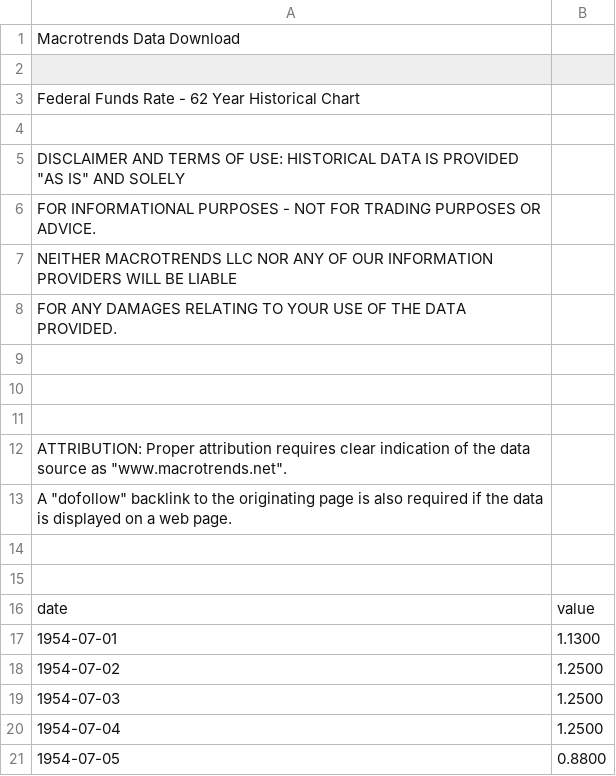
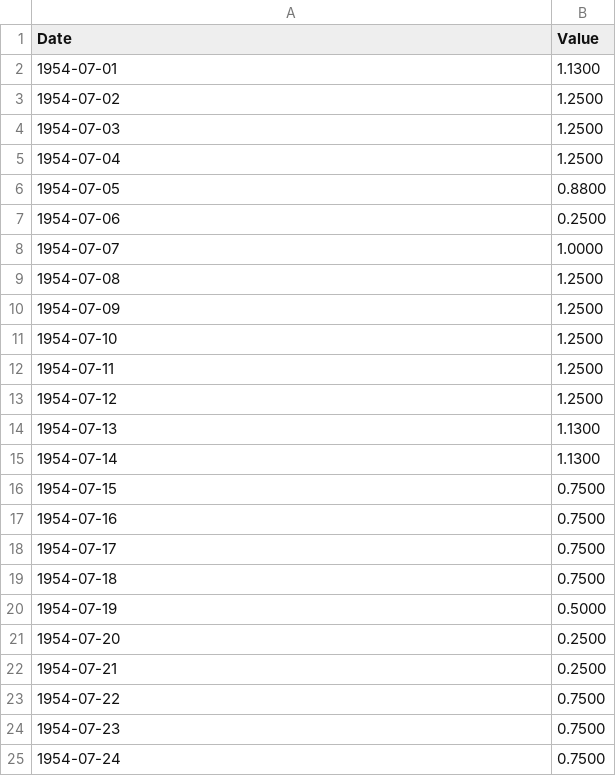
Before and after one commit to sergane13/GeneticTrader, a CSV file: data/fed-funds-rate.csv, drawn as a sheet; only a part is shown; the shorter side is filled out with more unchanged rows; removed rows and columns are numbered as before the commit, all else as after; the diff names each change by its address in the sheet, - before the commit and + after, or states it on an @@ line.

```diff
--- a/data/fed-funds-rate.csv
+++ b/data/fed-funds-rate.csv
-row 1: Macrotrends Data Download
-row 1: (empty)
+row 1: Date | Value
-row 3: Federal Funds Rate - 62 Year Historical Chart
-row 4: (empty)
-row 5: DISCLAIMER AND TERMS OF USE: HISTORICAL DATA IS PROVIDED "AS IS" AND SOLELY
-row 6: FOR INFORMATIONAL PURPOSES - NOT FOR TRADING PURPOSES OR ADVICE.
-row 7: NEITHER MACROTRENDS LLC NOR ANY OF OUR INFORMATION PROVIDERS WILL BE LIABLE
-row 8: FOR ANY DAMAGES RELATING TO YOUR USE OF THE DATA PROVIDED.
-row 9: (empty)
-row 10: (empty)
-row 11: (empty)
-row 12: ATTRIBUTION: Proper attribution requires clear indication of the data source as "www.macrotrends.net".
-row 13: A "dofollow" backlink to the originating page is also required if the data is displayed on a web page.
-row 14: (empty)
-row 15: (empty)
-row 16: date | value
```
Also changed, not shown: data/S&P500.csv, data/united-states-inflation-rate.csv, 8 other files.
